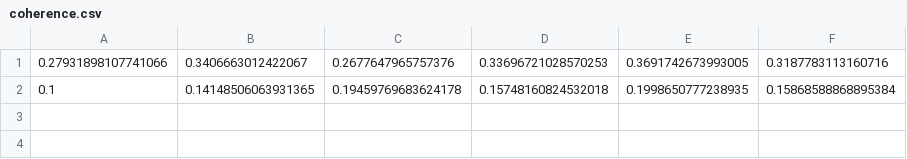
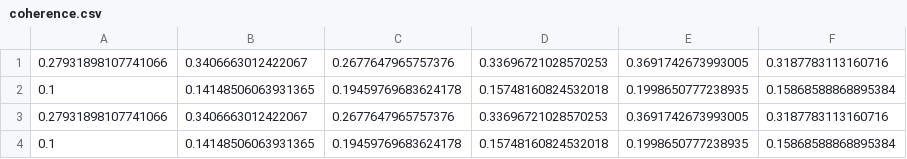
Before and after one commit to ganqitze/fyp, a CSV file: coherence.csv, drawn as a sheet.

```diff
--- a/coherence.csv
+++ b/coherence.csv
@@ -2 +2,3 @@
 0.1,0.14148506063931365,0.19459769683624178,0.15748160824532018,0.1998650777238935,0.15868588868895384
+0.27931898107741066,0.3406663012422067,0.2677647965757376,0.33696721028570253,0.3691742673993005,0.3187783113160716
+0.1,0.14148506063931365,0.19459769683624178,0.15748160824532018,0.1998650777238935,0.15868588868895384
```
Also changed, not shown: 9 other files.
